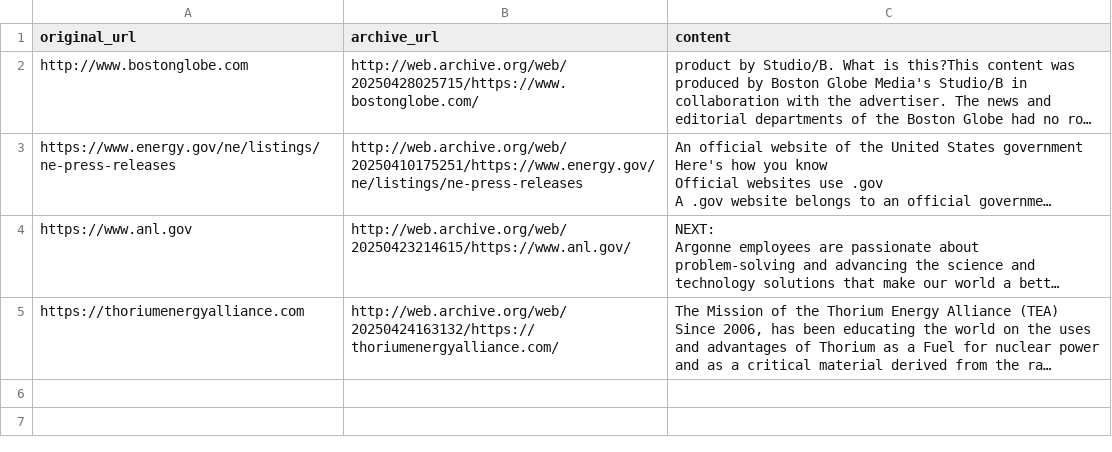
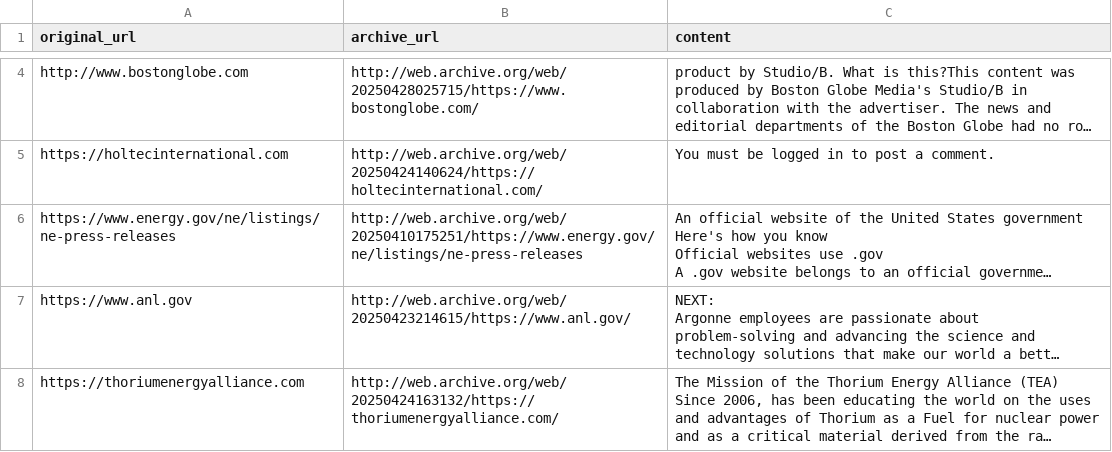
Before and after one commit to aguhob/smr-agent-scrape2, a CSV file: scraped_smr_sources.csv, drawn as a sheet; only a part is shown, gaps mark what is left out; long unchanged cells end in …; the diff covers the shown part only; the diff names each change by its address in the sheet, - before the commit and + after, or states it on an @@ line.

```diff
--- a/scraped_smr_sources.csv
+++ b/scraped_smr_sources.csv
+row 5: https://holtecinternational.com | http://web.archive.org/web/20250424140624/https://holtecinternational.com/ | You must be logged in to post a comment.
```
Also changed, not shown: 2 added rows elsewhere in this file, 2 other files.
